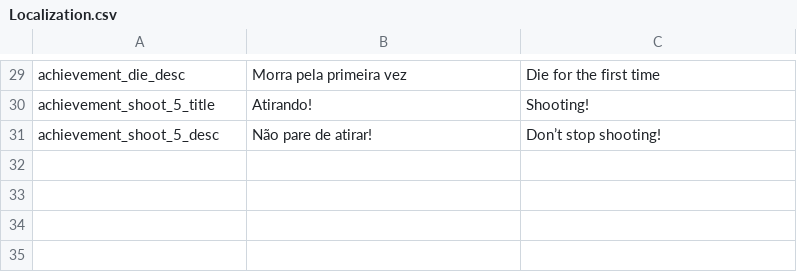
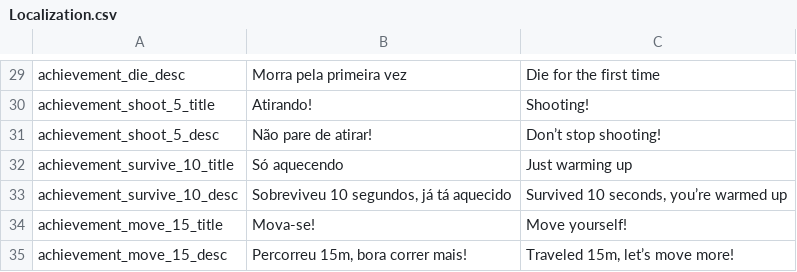
Before and after one commit to LooserName404/space-escape, a CSV file: Assets/Resources/Localization.csv, drawn as a sheet; only a part is shown, gaps mark what is left out.

Commit message:
feat: add more achievements

```diff
--- a/Assets/Resources/Localization.csv
+++ b/Assets/Resources/Localization.csv
@@ -31 +31,5 @@ achievement_shoot_5_title,Atirando!,Shooting!
 achievement_shoot_5_desc,Não pare de atirar!,Don’t stop shooting!
+achievement_survive_10_title,Só aquecendo,Just warming up
+achievement_survive_10_desc,"Sobreviveu 10 segundos, já tá aquecido","Survived 10 seconds, you’re warmed up"
+achievement_move_15_title,Mova-se!,Move yourself!
+achievement_move_15_desc,"Percorreu 15m, bora correr mais!","Traveled 15m, let’s move more!"
```
Also changed, not shown: 24 other files.
